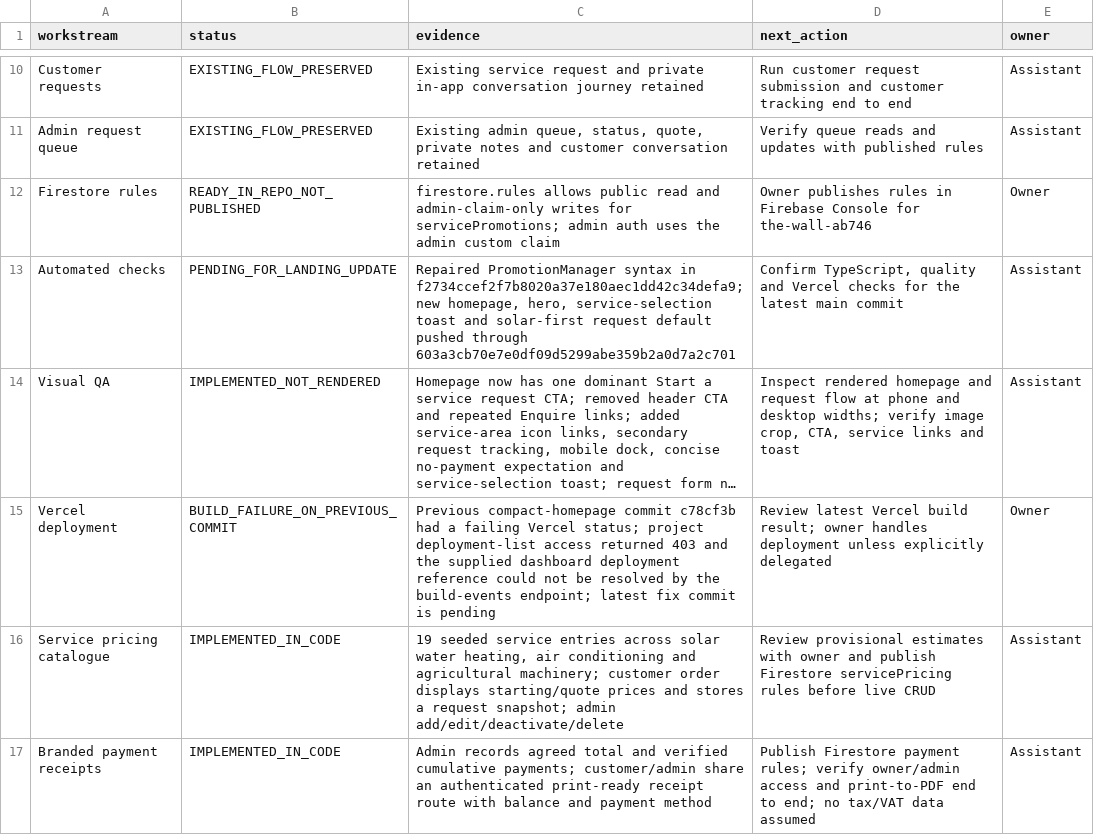
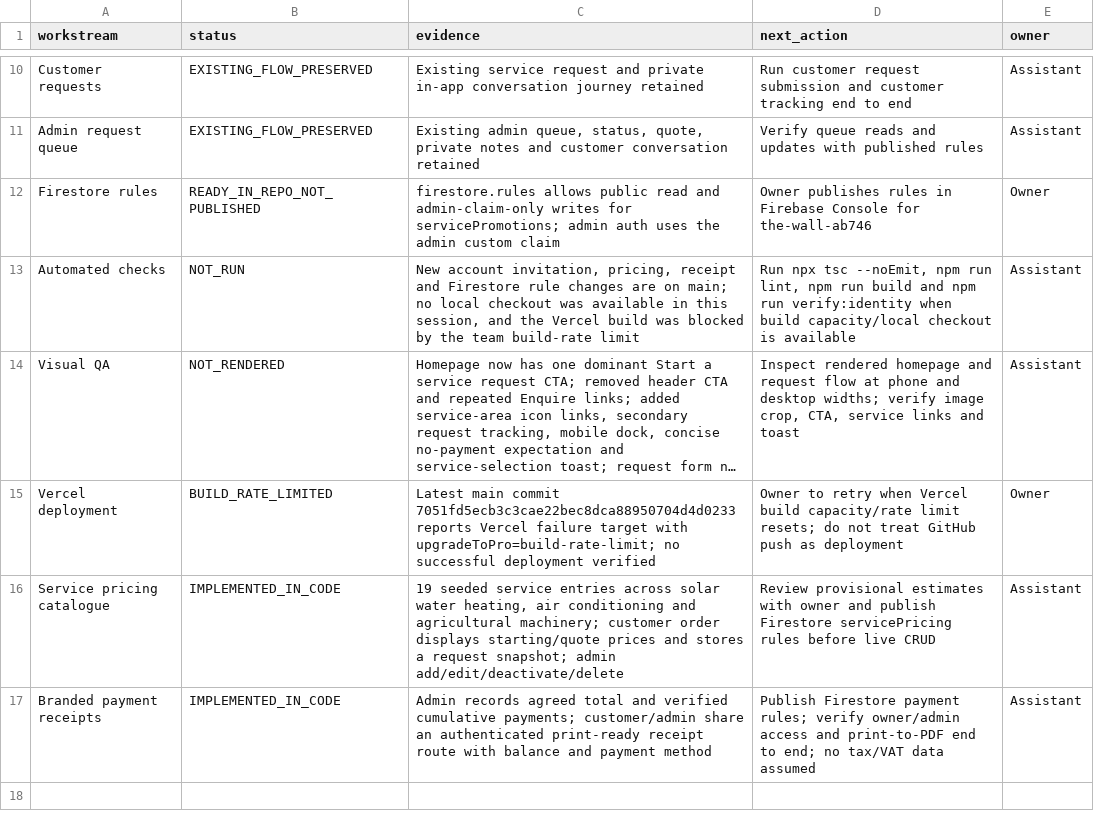
Before and after one commit to gatshaayanda/bold-dimensions, a CSV file: docs/project-tracker.csv, drawn as a sheet; only a part is shown, gaps mark what is left out; long unchanged cells end in …; the diff names each change by its address in the sheet, - before the commit and + after, or states it on an @@ line.

Commit message:
docs: record build limit and outstanding QA

```diff
--- a/docs/project-tracker.csv
+++ b/docs/project-tracker.csv
-B13 (status): PENDING_FOR_LANDING_UPDATE
+B13 (status): NOT_RUN
-C13 (evidence): Repaired PromotionManager syntax in f2734ccef2f7b8020a37e180aec1dd42c34defa9; new homepage, hero, service-selection toast and solar-first request default pushed through 603a3cb70e7e0df09d5299abe359b2a0d7a2c701
+C13 (evidence): New account invitation, pricing, receipt and Firestore rule changes are on main; no local checkout was available in this session, and the Vercel build was blocked by the team build-rate limit
-D13 (next_action): Confirm TypeScript, quality and Vercel checks for the latest main commit
+D13 (next_action): Run npx tsc --noEmit, npm run lint, npm run build and npm run verify:identity when build capacity/local checkout is available
-B14 (status): IMPLEMENTED_NOT_RENDERED
+B14 (status): NOT_RENDERED
-B15 (status): BUILD_FAILURE_ON_PREVIOUS_COMMIT
+B15 (status): BUILD_RATE_LIMITED
-C15 (evidence): Previous compact-homepage commit c78cf3b had a failing Vercel status; project deployment-list access returned 403 and the supplied dashboard deployment reference could not be resolved by the build-events endpoint; latest fix commit is pending
+C15 (evidence): Latest main commit 7051fd5ecb3c3cae22bec8dca88950704d4d0233 reports Vercel failure target with upgradeToPro=build-rate-limit; no successful deployment verified
-D15 (next_action): Review latest Vercel build result; owner handles deployment unless explicitly delegated
+D15 (next_action): Owner to retry when Vercel build capacity/rate limit resets; do not treat GitHub push as deployment
```
